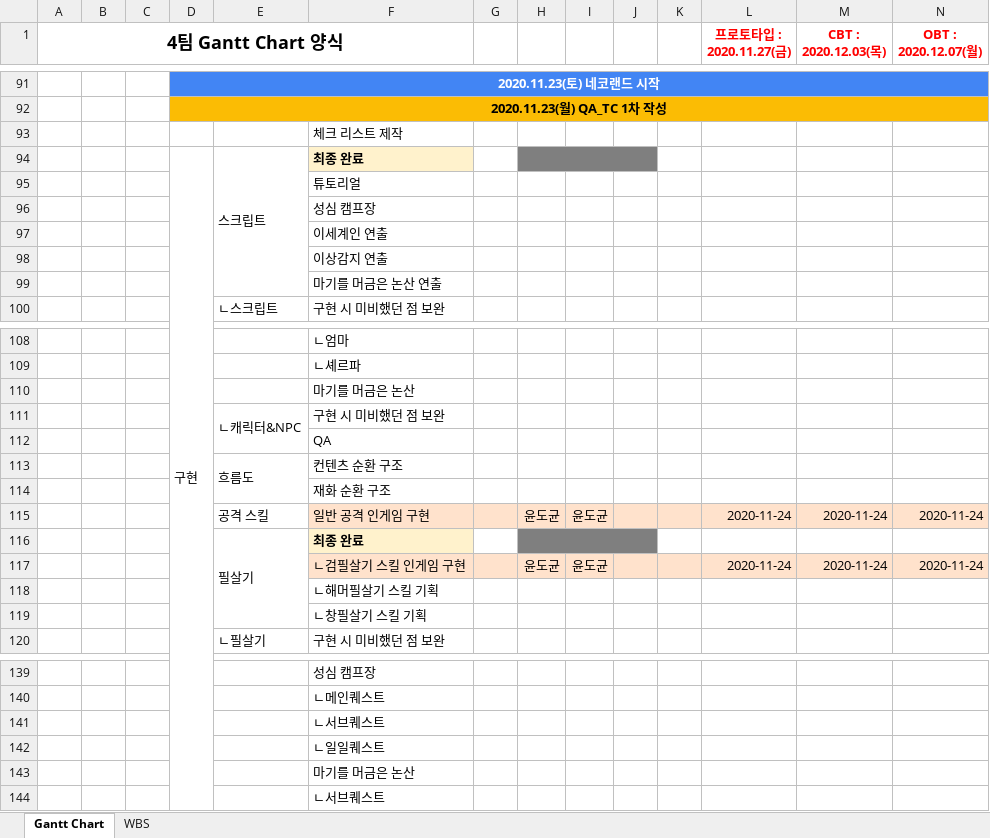
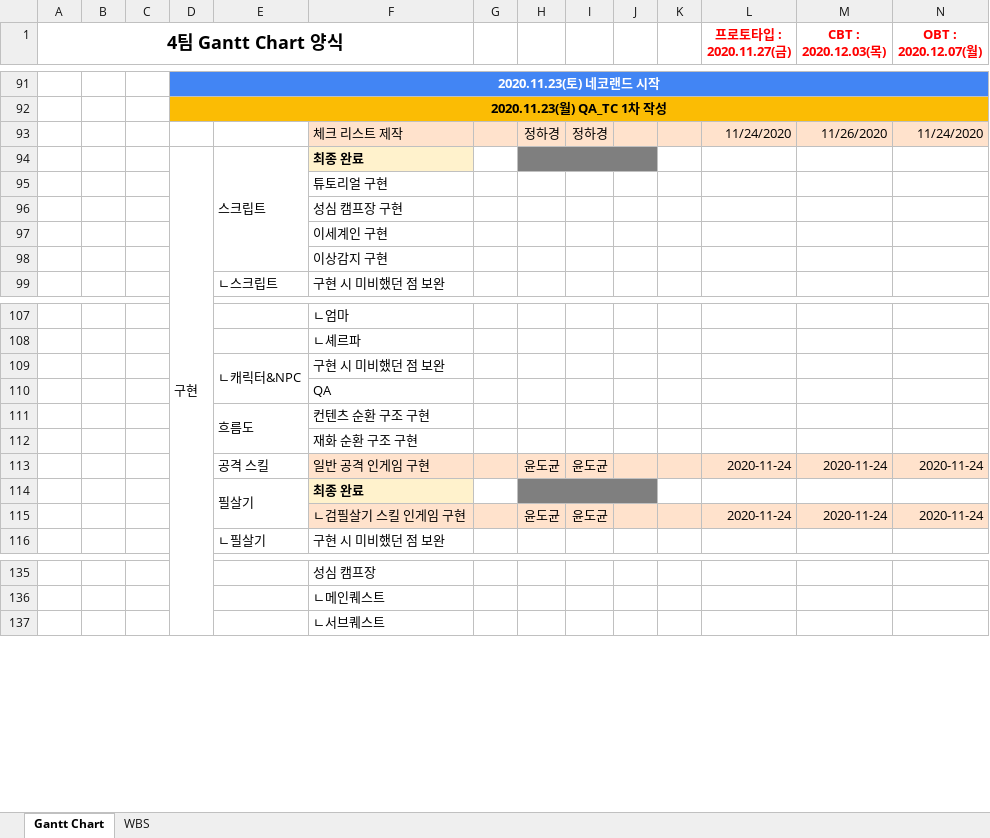
Before and after one commit to YDGYDGYDG/Yaho, an Excel workbook: Gantt_Chart_v1.012.xlsx, sheet Gantt Chart, drawn as a sheet; only a part is shown, gaps mark what is left out; values as stored, in another font and other column widths than the file's, no borders; charts and pictures and conditional formats not drawn; removed rows and columns are numbered as before the commit, all else as after; rows hold the shown columns only; the diff covers the shown part only; the diff names each change by its address in the sheet, - before the commit and + after, or states it on an @@ line.

Commit message:
찐막 간트수정
ㅇ

```diff
--- a/Gantt_Chart_v1.012.xlsx (sheet Gantt Chart)
+++ b/Gantt_Chart_v1.012.xlsx (sheet Gantt Chart)
-row 93:  |  |  |  |  | 체크 리스트 제작
+row 93:  |  |  |  |  | 체크 리스트 제작 |  | 정하경 | 정하경 |  |  | 11/24/2020 | 11/26/2020 | 11/24/2020
-F95: 튜토리얼
+F95: 튜토리얼 구현
-F96: 성심 캠프장
+F96: 성심 캠프장 구현
-F97: 이세계인 연출
+F97: 이세계인 구현
-F98: 이상감지 연출
+F98: 이상감지 구현
-row 99:  |  |  |  |  | 마기를 머금은 논산 연출
-row 110:  |  |  |  |  | 마기를 머금은 논산
-F111: 컨텐츠 순환 구조
+F111: 컨텐츠 순환 구조 구현
-F112: 재화 순환 구조
+F112: 재화 순환 구조 구현
-row 118:  |  |  |  |  | ㄴ해머필살기 스킬 기획
-row 119:  |  |  |  |  | ㄴ창필살기 스킬 기획
-row 141:  |  |  |  |  | ㄴ서브퀘스트
-row 142:  |  |  |  |  | ㄴ일일퀘스트
-row 143:  |  |  |  |  | 마기를 머금은 논산
```
Also changed, not shown: 1 edited cell elsewhere in this sheet.
